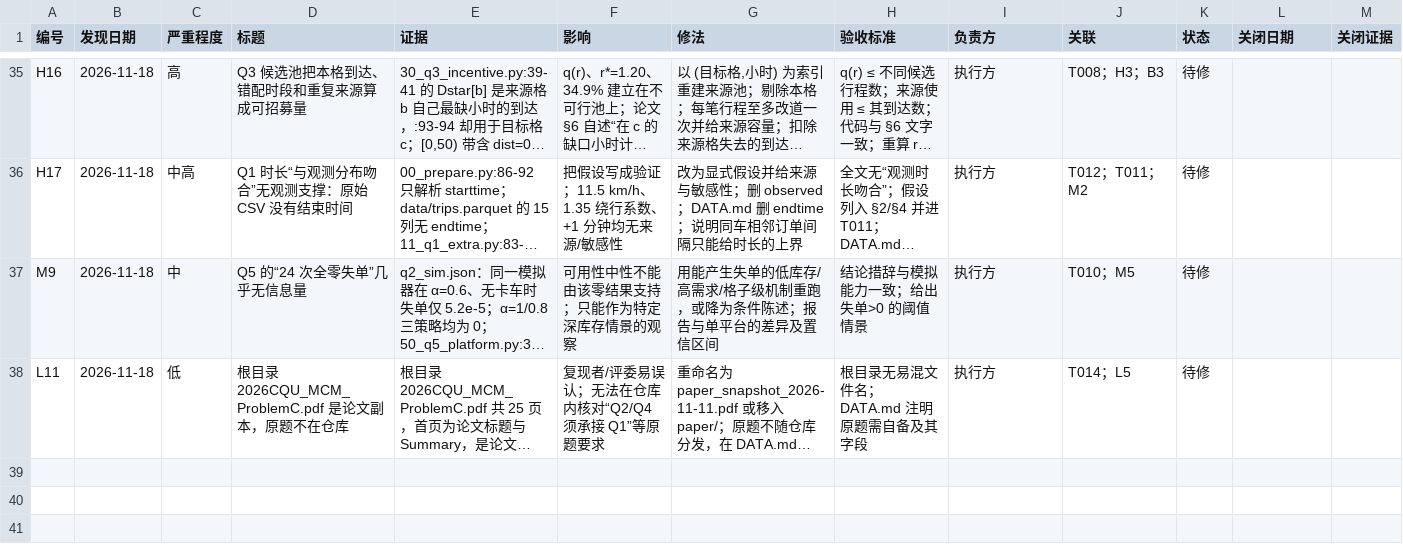
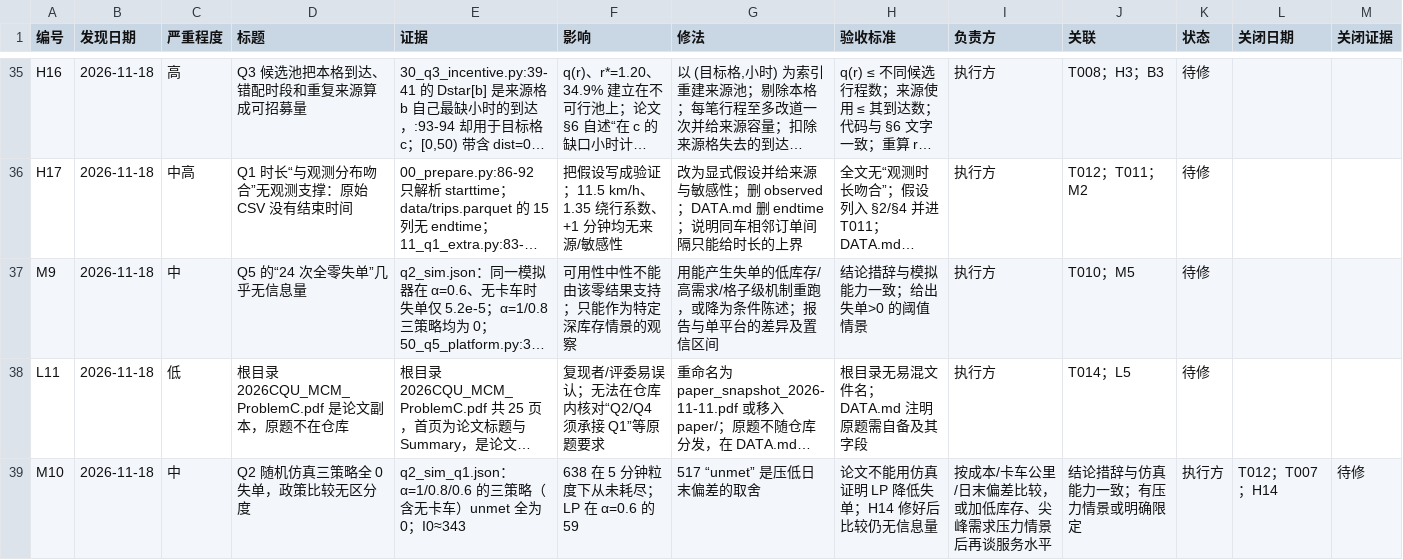
Before and after one commit to dc-rick/mcm-2026-cqu-problemc, a CSV file: 审查与规划/台账/问题台账.csv, drawn as a sheet; only a part is shown, gaps mark what is left out; long unchanged cells end in …; the diff names each change by its address in the sheet, - before the commit and + after, or states it on an @@ line.

```diff
--- a/审查与规划/台账/问题台账.csv
+++ b/审查与规划/台账/问题台账.csv
+row 39: M10 | 2026-11-18 | 中 | Q2 随机仿真三策略全 0 失单，政策比较无区分度 | q2_sim_q1.json：α=1/0.8/0.6 的三策略（含无卡车）unmet 全为 0；I0≈343 | 638 在 5 分钟粒度下从未耗尽；LP 在 α=0.6 的 59 | 517 “unmet” 是压低日末偏差的取舍 | 论文不能用仿真证明 LP 降低失单；H14 修好后比较仍无信息量 | 按成本/卡车公里/日末偏差比较，或加低库存、尖峰需求压力情景后再谈服务水平 | 结论措辞与仿真能力一致；有压力情景或明确限定 | 执行方 | T012；T007；H14 | 待修
```
Also changed, not shown: 审查与规划/台账/任务台账.csv, 2 other files.
